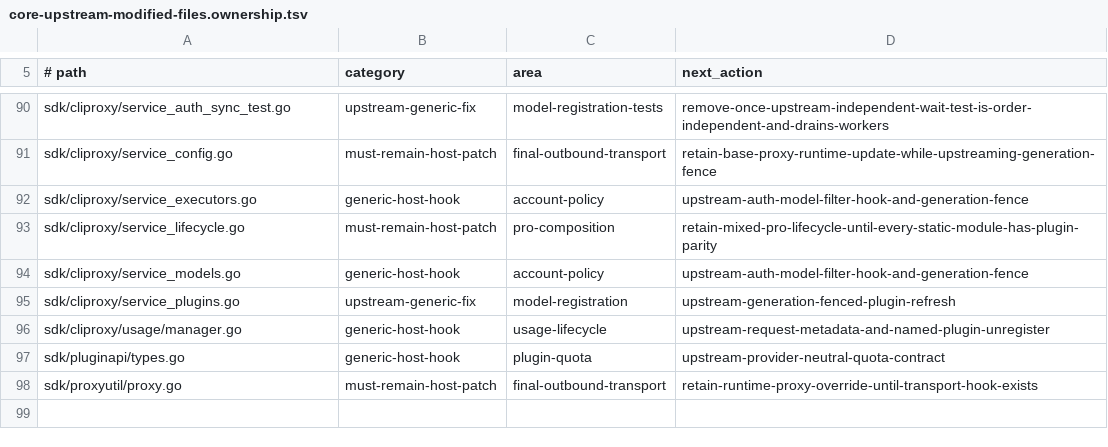
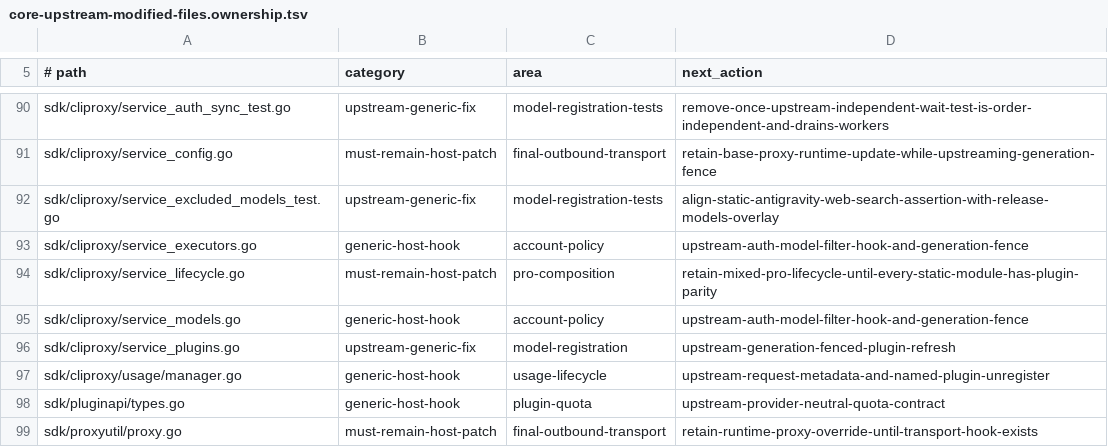
Before and after one commit to ssfun/CLIProxyAPI-Pro, a TSV file: scripts/validation/contracts/core-upstream-modified-files.ownership.tsv, drawn as a sheet; only a part is shown, gaps mark what is left out; the diff names each change by its address in the sheet, - before the commit and + after, or states it on an @@ line.

Commit message:
fix(core): align antigravity web-search test with release models overlay

```diff
--- a/scripts/validation/contracts/core-upstream-modified-files.ownership.tsv
+++ b/scripts/validation/contracts/core-upstream-modified-files.ownership.tsv
+row 92: sdk/cliproxy/service_excluded_models_test.go | upstream-generic-fix | model-registration-tests | align-static-antigravity-web-search-assertion-with-release-models-overlay
```
Also changed, not shown: 3 other files.
